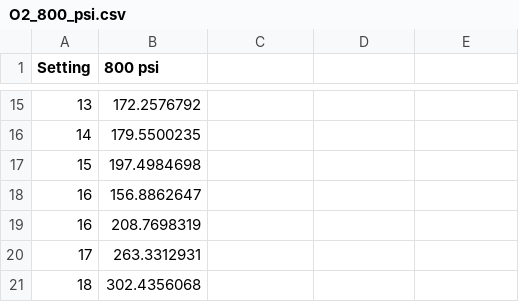
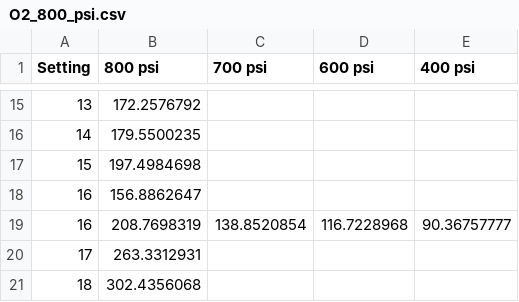
Before and after one commit to seanfcb/RDE_ShotSheets, a CSV file: O2_800_psi.csv, drawn as a sheet; only a part is shown, gaps mark what is left out; the diff names each change by its address in the sheet, - before the commit and + after, or states it on an @@ line.

```diff
--- a/O2_800_psi.csv
+++ b/O2_800_psi.csv
-C1: (empty)
+C1: 700 psi
-D1: (empty)
+D1: 600 psi
-E1: (empty)
+E1: 400 psi
-C19 (700 psi): (empty)
+C19 (700 psi): 138.8520854
-D19 (600 psi): (empty)
+D19 (600 psi): 116.7228968
-E19 (400 psi): (empty)
+E19 (400 psi): 90.36757777
```
Also changed, not shown: 1 other file.
